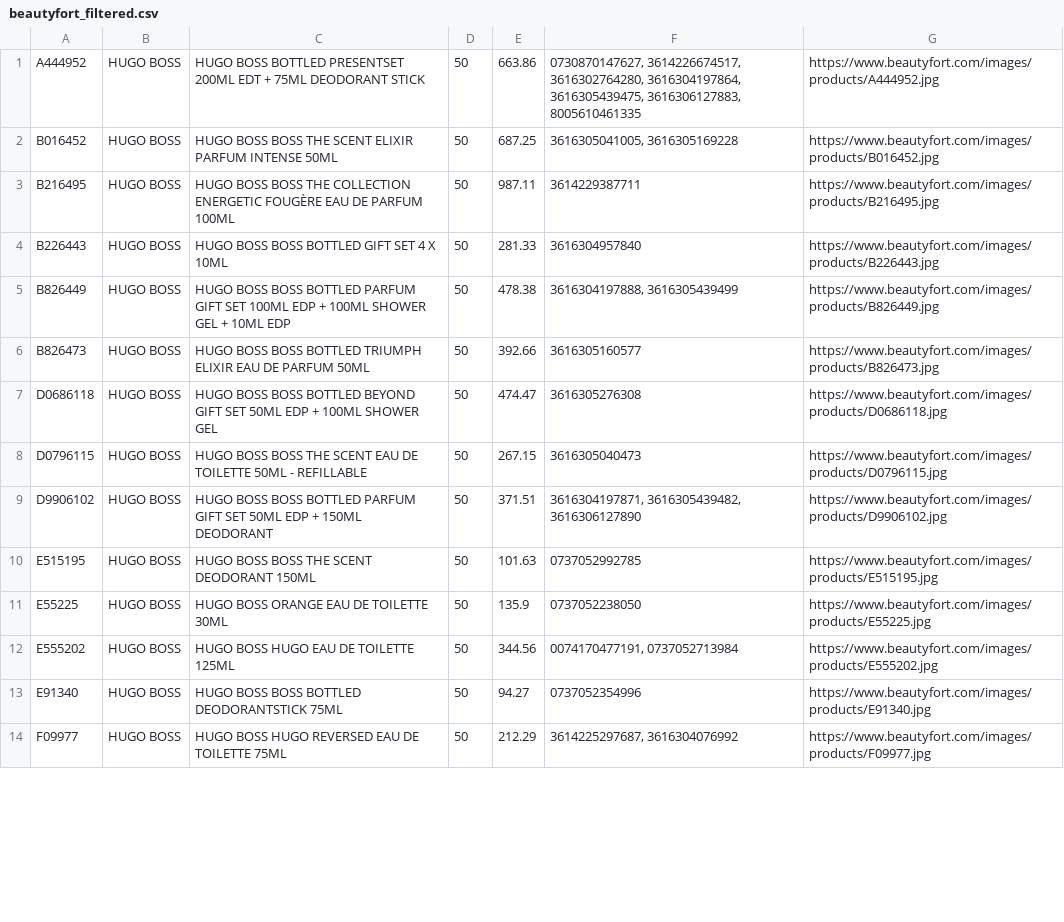
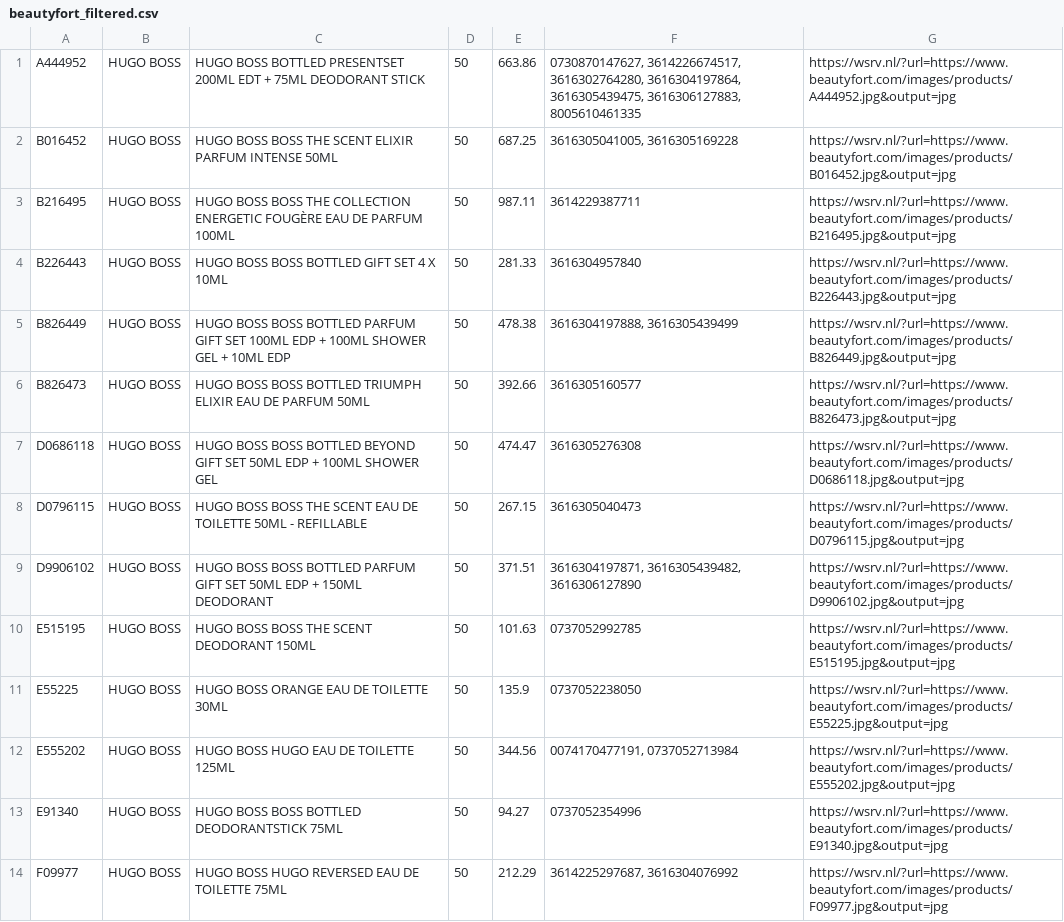
Before and after one commit to nordicfinds/bts-filter, a CSV file: beautyfort_filtered.csv, drawn as a sheet; only a part is shown; the diff covers the shown part only.

```diff
--- a/beautyfort_filtered.csv
+++ b/beautyfort_filtered.csv
@@ -1,14 +1,14 @@
-A444952;HUGO BOSS;HUGO BOSS BOTTLED PRESENTSET 200ML EDT + 75ML DEODORANT STICK;50;663.86;0730870147627, 3614226674517, 3616302764280, 3616304197864, 3616305439475, 3616306127883, 8005610461335;https://www.beautyfort.com/images/products/A444952.jpg
-B016452;HUGO BOSS;HUGO BOSS BOSS THE SCENT ELIXIR PARFUM INTENSE 50ML;50;687.25;3616305041005, 3616305169228;https://www.beautyfort.com/images/products/B016452.jpg
-B216495;HUGO BOSS;HUGO BOSS BOSS THE COLLECTION ENERGETIC FOUGÈRE EAU DE PARFUM 100ML;50;987.11;3614229387711;https://www.beautyfort.com/images/products/B216495.jpg
-B226443;HUGO BOSS;HUGO BOSS BOSS BOTTLED GIFT SET 4 X 10ML;50;281.33;3616304957840;https://www.beautyfort.com/images/products/B226443.jpg
-B826449;HUGO BOSS;HUGO BOSS BOSS BOTTLED PARFUM GIFT SET 100ML EDP + 100ML SHOWER GEL + 10ML EDP;50;478.38;3616304197888, 3616305439499;https://www.beautyfort.com/images/products/B826449.jpg
-B826473;HUGO BOSS;HUGO BOSS BOSS BOTTLED TRIUMPH ELIXIR EAU DE PARFUM 50ML;50;392.66;3616305160577;https://www.beautyfort.com/images/products/B826473.jpg
-D0686118;HUGO BOSS;HUGO BOSS BOSS BOTTLED BEYOND GIFT SET 50ML EDP + 100ML SHOWER GEL;50;474.47;3616305276308;https://www.beautyfort.com/images/products/D0686118.jpg
-D0796115;HUGO BOSS;HUGO BOSS BOSS THE SCENT EAU DE TOILETTE 50ML - REFILLABLE;50;267.15;3616305040473;https://www.beautyfort.com/images/products/D0796115.jpg
-D9906102;HUGO BOSS;HUGO BOSS BOSS BOTTLED PARFUM GIFT SET 50ML EDP + 150ML DEODORANT;50;371.51;3616304197871, 3616305439482, 3616306127890;https://www.beautyfort.com/images/products/D9906102.jpg
-E515195;HUGO BOSS;HUGO BOSS BOSS THE SCENT DEODORANT 150ML;50;101.63;0737052992785;https://www.beautyfort.com/images/products/E515195.jpg
-E55225;HUGO BOSS;HUGO BOSS ORANGE EAU DE TOILETTE 30ML;50;135.9;0737052238050;https://www.beautyfort.com/images/products/E55225.jpg
-E555202;HUGO BOSS;HUGO BOSS HUGO EAU DE TOILETTE 125ML;50;344.56;0074170477191, 0737052713984;https://www.beautyfort.com/images/products/E555202.jpg
-E91340;HUGO BOSS;HUGO BOSS BOSS BOTTLED DEODORANTSTICK 75ML;50;94.27;0737052354996;https://www.beautyfort.com/images/products/E91340.jpg
-F09977;HUGO BOSS;HUGO BOSS HUGO REVERSED EAU DE TOILETTE 75ML;50;212.29;3614225297687, 3616304076992;https://www.beautyfort.com/images/products/F09977.jpg
+A444952;HUGO BOSS;HUGO BOSS BOTTLED PRESENTSET 200ML EDT + 75ML DEODORANT STICK;50;663.86;0730870147627, 3614226674517, 3616302764280, 3616304197864, 3616305439475, 3616306127883, 8005610461335;https://wsrv.nl/?url=https://www.beautyfort.com/images/products/A444952.jpg&output=jpg
+B016452;HUGO BOSS;HUGO BOSS BOSS THE SCENT ELIXIR PARFUM INTENSE 50ML;50;687.25;3616305041005, 3616305169228;https://wsrv.nl/?url=https://www.beautyfort.com/images/products/B016452.jpg&output=jpg
+B216495;HUGO BOSS;HUGO BOSS BOSS THE COLLECTION ENERGETIC FOUGÈRE EAU DE PARFUM 100ML;50;987.11;3614229387711;https://wsrv.nl/?url=https://www.beautyfort.com/images/products/B216495.jpg&output=jpg
+B226443;HUGO BOSS;HUGO BOSS BOSS BOTTLED GIFT SET 4 X 10ML;50;281.33;3616304957840;https://wsrv.nl/?url=https://www.beautyfort.com/images/products/B226443.jpg&output=jpg
+B826449;HUGO BOSS;HUGO BOSS BOSS BOTTLED PARFUM GIFT SET 100ML EDP + 100ML SHOWER GEL + 10ML EDP;50;478.38;3616304197888, 3616305439499;https://wsrv.nl/?url=https://www.beautyfort.com/images/products/B826449.jpg&output=jpg
+B826473;HUGO BOSS;HUGO BOSS BOSS BOTTLED TRIUMPH ELIXIR EAU DE PARFUM 50ML;50;392.66;3616305160577;https://wsrv.nl/?url=https://www.beautyfort.com/images/products/B826473.jpg&output=jpg
+D0686118;HUGO BOSS;HUGO BOSS BOSS BOTTLED BEYOND GIFT SET 50ML EDP + 100ML SHOWER GEL;50;474.47;3616305276308;https://wsrv.nl/?url=https://www.beautyfort.com/images/products/D0686118.jpg&output=jpg
+D0796115;HUGO BOSS;HUGO BOSS BOSS THE SCENT EAU DE TOILETTE 50ML - REFILLABLE;50;267.15;3616305040473;https://wsrv.nl/?url=https://www.beautyfort.com/images/products/D0796115.jpg&output=jpg
+D9906102;HUGO BOSS;HUGO BOSS BOSS BOTTLED PARFUM GIFT SET 50ML EDP + 150ML DEODORANT;50;371.51;3616304197871, 3616305439482, 3616306127890;https://wsrv.nl/?url=https://www.beautyfort.com/images/products/D9906102.jpg&output=jpg
+E515195;HUGO BOSS;HUGO BOSS BOSS THE SCENT DEODORANT 150ML;50;101.63;0737052992785;https://wsrv.nl/?url=https://www.beautyfort.com/images/products/E515195.jpg&output=jpg
+E55225;HUGO BOSS;HUGO BOSS ORANGE EAU DE TOILETTE 30ML;50;135.9;0737052238050;https://wsrv.nl/?url=https://www.beautyfort.com/images/products/E55225.jpg&output=jpg
+E555202;HUGO BOSS;HUGO BOSS HUGO EAU DE TOILETTE 125ML;50;344.56;0074170477191, 0737052713984;https://wsrv.nl/?url=https://www.beautyfort.com/images/products/E555202.jpg&output=jpg
+E91340;HUGO BOSS;HUGO BOSS BOSS BOTTLED DEODORANTSTICK 75ML;50;94.27;0737052354996;https://wsrv.nl/?url=https://www.beautyfort.com/images/products/E91340.jpg&output=jpg
+F09977;HUGO BOSS;HUGO BOSS HUGO REVERSED EAU DE TOILETTE 75ML;50;212.29;3614225297687, 3616304076992;https://wsrv.nl/?url=https://www.beautyfort.com/images/products/F09977.jpg&output=jpg
```
Also changed, not shown: 136 edited cells elsewhere in this file.
